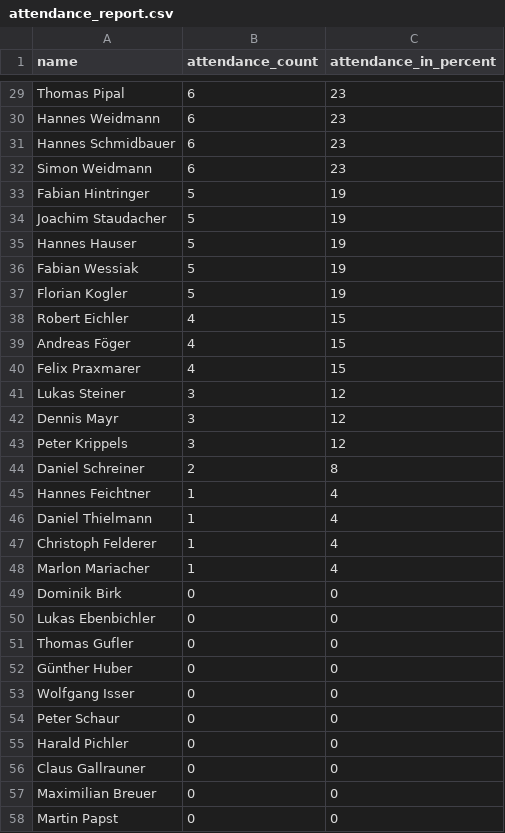
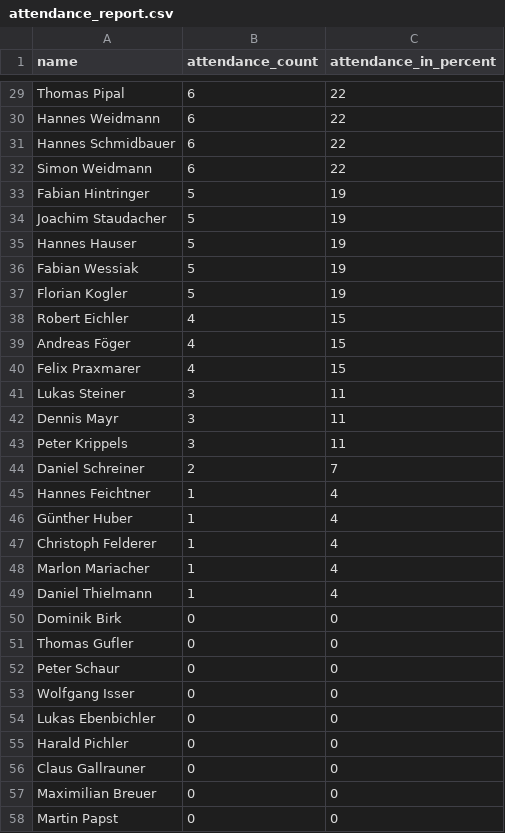
Before and after one commit to dugi42/hct.github.io, a CSV file: public/attendance_report.csv, drawn as a sheet; only a part is shown, gaps mark what is left out; removed rows and columns are numbered as before the commit, all else as after; the diff covers the shown part only; the diff names each change by its address in the sheet, - before the commit and + after, or states it on an @@ line.

```diff
--- a/public/attendance_report.csv
+++ b/public/attendance_report.csv
-C29:C32 (attendance_in_percent): 23
+C29:C32 (attendance_in_percent): 22
-C41:C43 (attendance_in_percent): 12
+C41:C43 (attendance_in_percent): 11
-C44 (attendance_in_percent): 8
+C44 (attendance_in_percent): 7
-A46 (name): Daniel Thielmann
+A46 (name): Günther Huber
+row 49: Daniel Thielmann | 1 | 4
@@ row 54 moved to row 52: Peter Schaur @@
-row 52: Günther Huber | 0 | 0
```
Also changed, not shown: 4 added rows, 4 removed rows and 31 edited cells elsewhere in this file.
